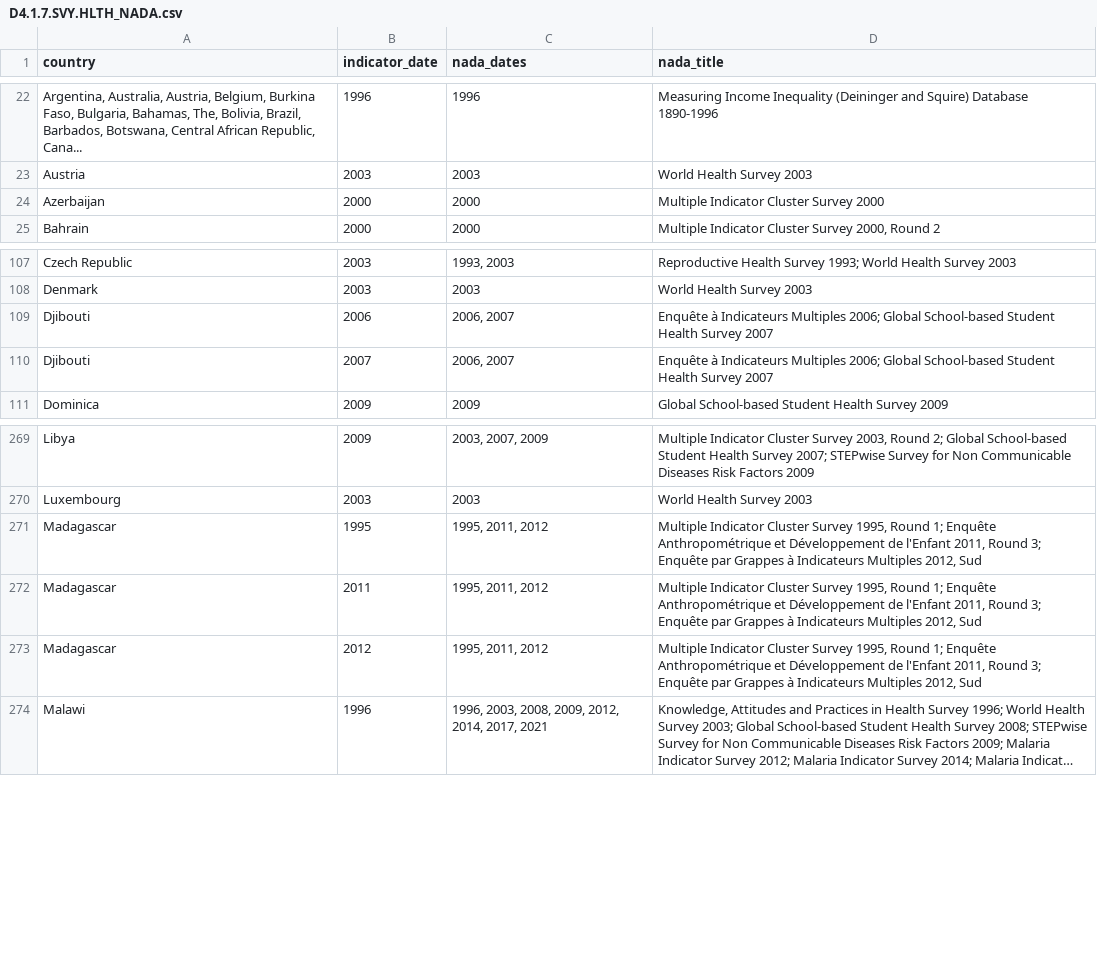
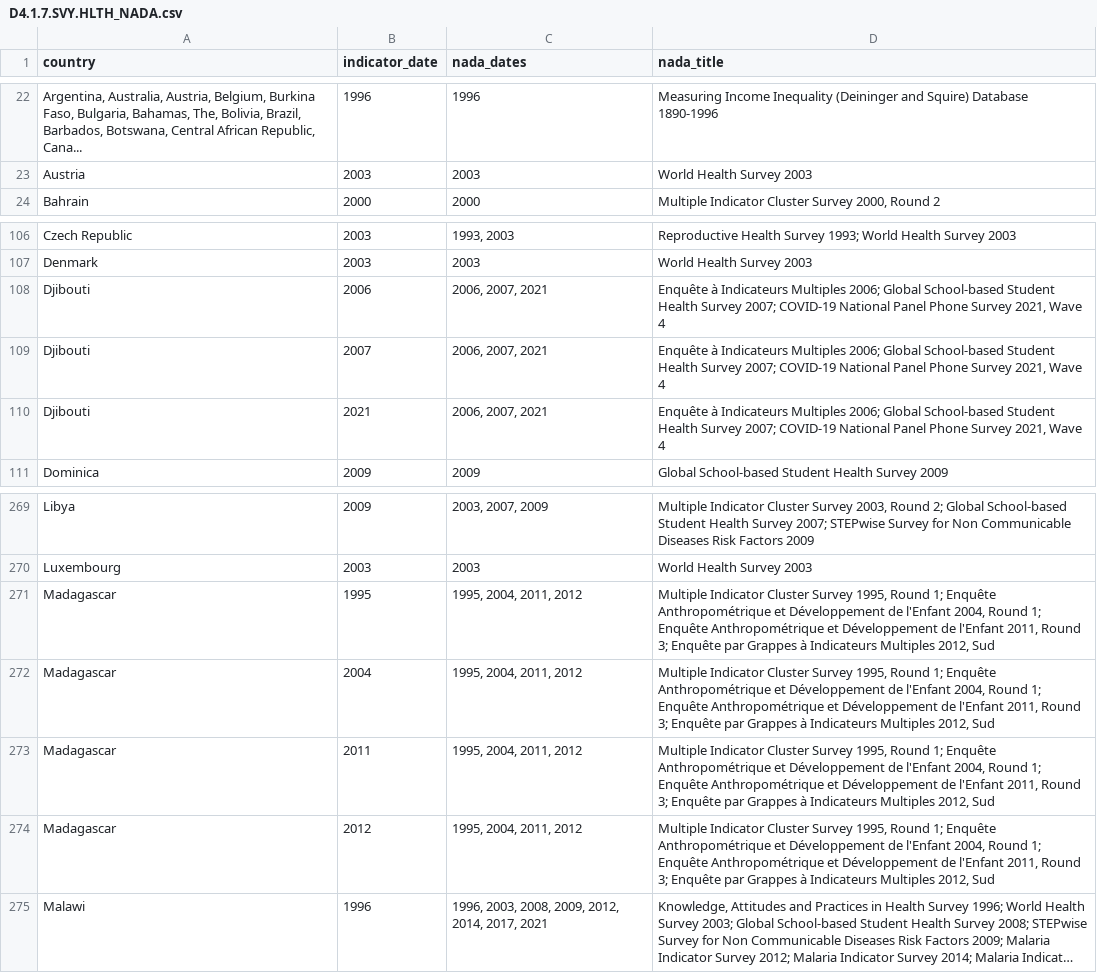
Before and after one commit to worldbank/SPI, a CSV file: 01_raw_data/4.1_SOCS/D4.1.7.SVY.HLTH_NADA.csv, drawn as a sheet; only a part is shown, gaps mark what is left out; long unchanged cells end in …; removed rows and columns are numbered as before the commit, all else as after; the diff names each change by its address in the sheet, - before the commit and + after, or states it on an @@ line.

Commit message:
update ilo data sources

```diff
--- a/01_raw_data/4.1_SOCS/D4.1.7.SVY.HLTH_NADA.csv
+++ b/01_raw_data/4.1_SOCS/D4.1.7.SVY.HLTH_NADA.csv
-row 24: Azerbaijan | 2000 | 2000 | Multiple Indicator Cluster Survey 2000
-C108:C109 (nada_dates): 2006, 2007
+C108:C109 (nada_dates): 2006, 2007, 2021
-D108:D109 (nada_title): …Health Survey 2007
+D108:D109 (nada_title): …Health Survey 2007; COVID-19 National Panel Phone Survey 2021, Wave 4
+row 110: Djibouti | 2021 | 2006, 2007, 2021 | Enquête à Indicateurs Multiples 2006; Global School-based Student Health Survey 2007; COVID-19 National Panel Phone Survey 2021, Wave 4
-C271 (nada_dates): 1995, 2011, 2012
+C271 (nada_dates): 1995, 2004, 2011, 2012
-D271 (nada_title): …de l'Enfant 2011, Round…
+D271 (nada_title): …de l'Enfant 2004, Round 1; Enquête Anthropométrique et Développement de l'Enfant 2011, Round…
+row 272: Madagascar | 2004 | 1995, 2004, 2011, 2012 | Multiple Indicator Cluster Survey 1995, Round 1; Enquête Anthropométrique et Développement de l'Enfant 2004, Round 1; Enquête Anthropométrique et Développement de l'Enfant 2011, Round 3; Enquête par Grappes à Indicateurs Multiples 2012, Sud
-C273:C274 (nada_dates): 1995, 2011, 2012
+C273:C274 (nada_dates): 1995, 2004, 2011, 2012
-D273:D274 (nada_title): …de l'Enfant 2011, Round…
+D273:D274 (nada_title): …de l'Enfant 2004, Round 1; Enquête Anthropométrique et Développement de l'Enfant 2011, Round…
```
Also changed, not shown: 01_raw_data/4.1_SOCS/D4.1.5.SVY.AGRI_NADA.csv, 01_raw_data/4.1_SOCS/D4.1.5.SVY.AGRI_NADA_FAO.csv, 10 other files.
